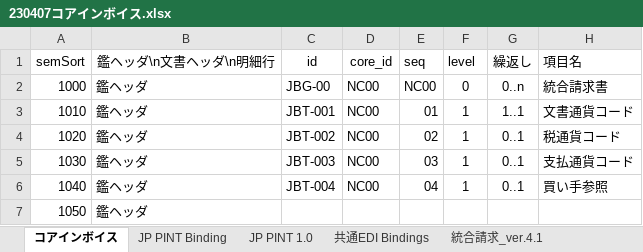
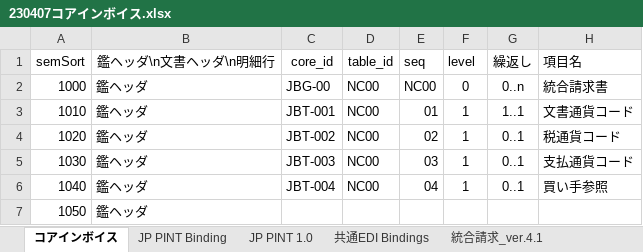
Before and after one commit to pontsoleil/Japan_core, an Excel workbook: data/base/230407コアインボイス.xlsx, sheet コアインボイス, drawn as a sheet; only a part is shown; values as stored, in another font and other column widths than the file's, no borders; conditional formats not drawn; the diff names each change by its address in the sheet, - before the commit and + after, or states it on an @@ line.

Commit message:
Update 230407コアインボイス.xlsx

```diff
--- a/data/base/230407コアインボイス.xlsx (sheet コアインボイス)
+++ b/data/base/230407コアインボイス.xlsx (sheet コアインボイス)
-C1: id
+C1: core_id
-D1: core_id
+D1: table_id
```
